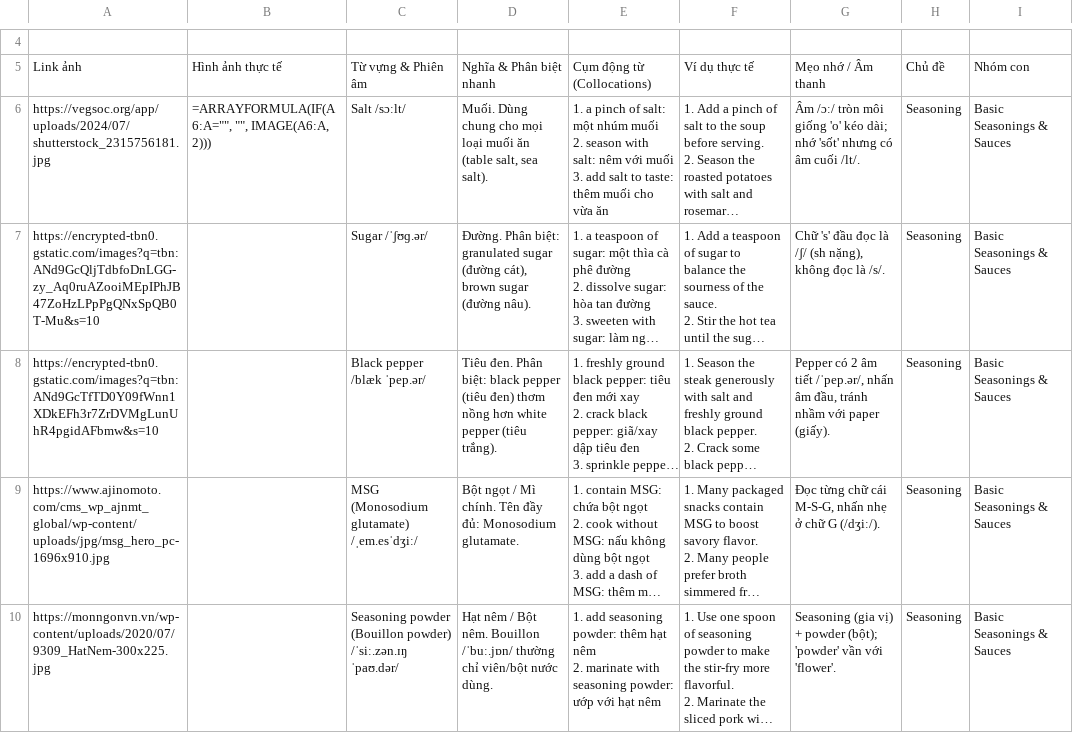
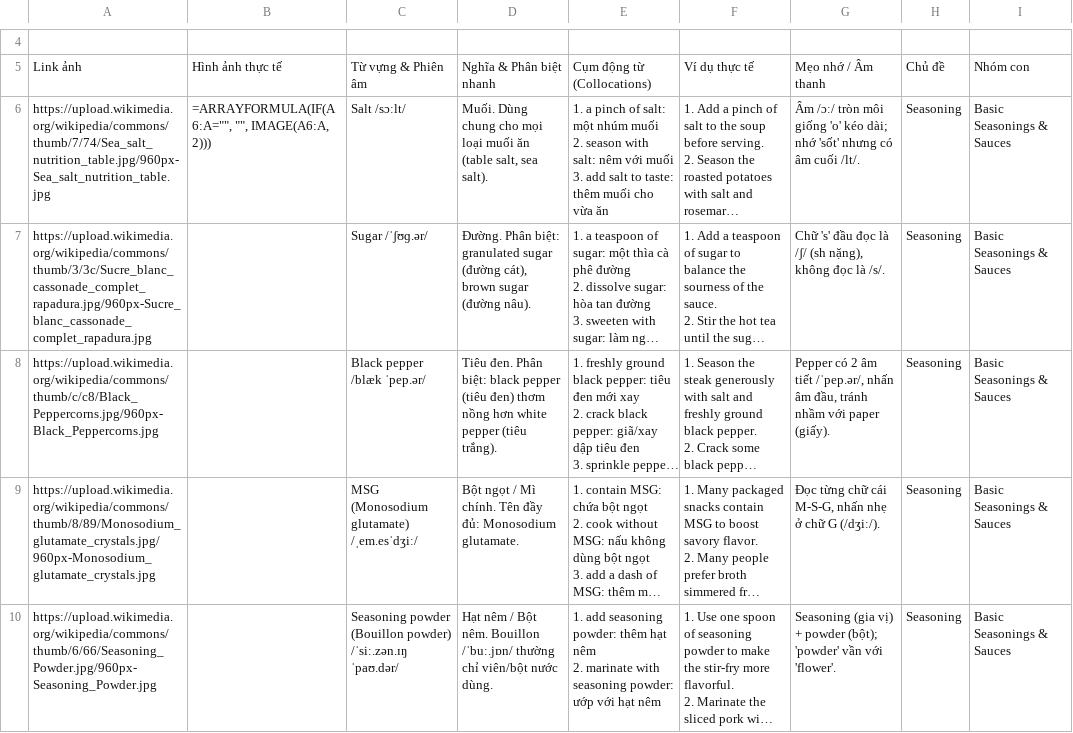
Before and after one commit to TrungNghia2k3/vocabulary-learning, a CSV file: sheets/Comprehensible Input.csv, drawn as a sheet; only a part is shown, gaps mark what is left out; long unchanged cells end in …; the diff covers the shown part only; the diff names each change by its address in the sheet, - before the commit and + after, or states it on an @@ line.

Commit message:
data: unify first 9 Comprehensible Input image links to upload.wikimedia.org

```diff
--- a/sheets/Comprehensible Input.csv
+++ b/sheets/Comprehensible Input.csv
-A6: https://vegsoc.org/app/uploads/2024/07/shutterstock_2315756181.jpg
+A6: https://upload.wikimedia.org/wikipedia/commons/thumb/7/74/Sea_salt_nutrition_table.jpg/960px-Sea_salt_nutrition_table.jpg
-A7: https://encrypted-tbn0.gstatic.com/images?q=tbn:ANd9GcQljTdbfoDnLGG-zy_Aq0ruAZooiMEpIPhJB47ZoHzLPpPgQNxSpQB0T-Mu&s=10
+A7: https://upload.wikimedia.org/wikipedia/commons/thumb/3/3c/Sucre_blanc_cassonade_complet_rapadura.jpg/960px-Sucre_blanc_cassonade_complet_rapadura.jpg
-A8: https://encrypted-tbn0.gstatic.com/images?q=tbn:ANd9GcTfTD0Y09fWnn1XDkEFh3r7ZrDVMgLunUhR4pgidAFbmw&s=10
+A8: https://upload.wikimedia.org/wikipedia/commons/thumb/c/c8/Black_Peppercorns.jpg/960px-Black_Peppercorns.jpg
-A9: https://www.ajinomoto.com/cms_wp_ajnmt_global/wp-content/uploads/jpg/msg_hero_pc-1696x910.jpg
+A9: https://upload.wikimedia.org/wikipedia/commons/thumb/8/89/Monosodium_glutamate_crystals.jpg/960px-Monosodium_glutamate_crystals.jpg
-A10: https://monngonvn.vn/wp-content/uploads/2020/07/9309_HatNem-300x225.jpg
+A10: https://upload.wikimedia.org/wikipedia/commons/thumb/6/66/Seasoning_Powder.jpg/960px-Seasoning_Powder.jpg
```
Also changed, not shown: 4 edited cells elsewhere in this file.
